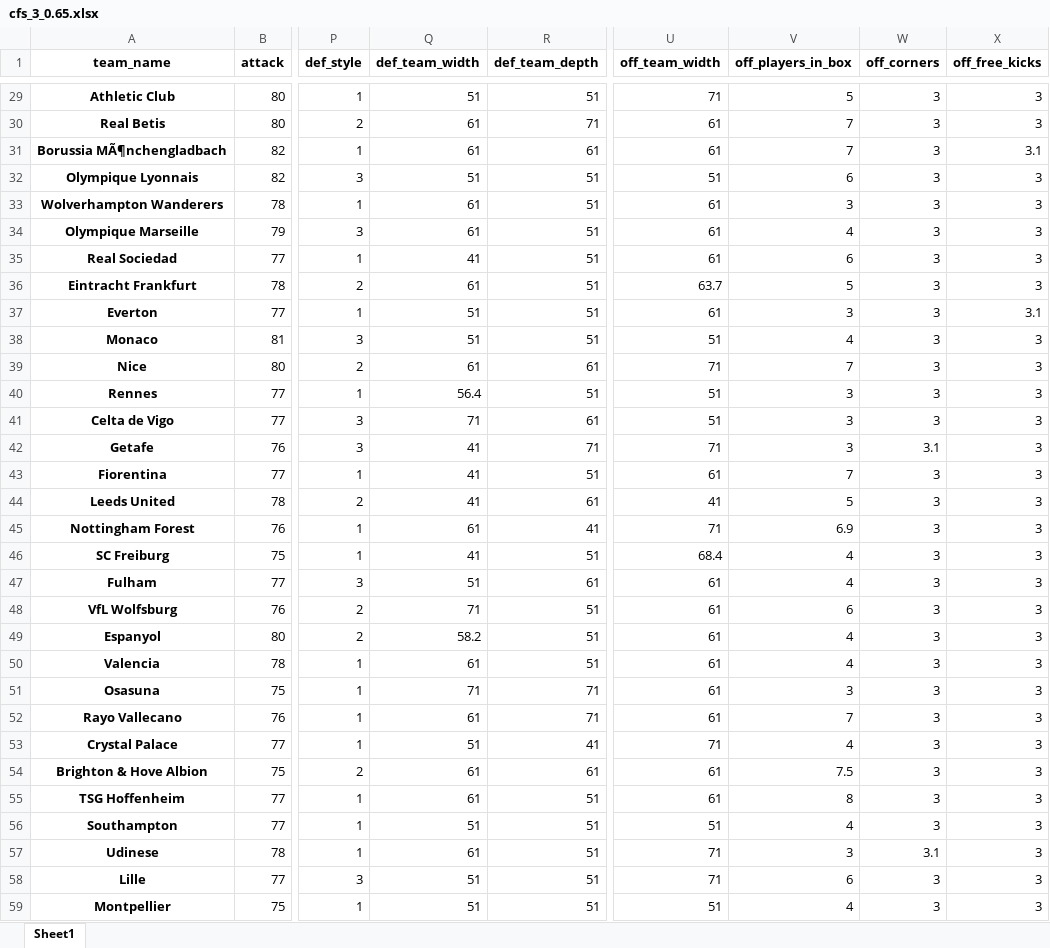
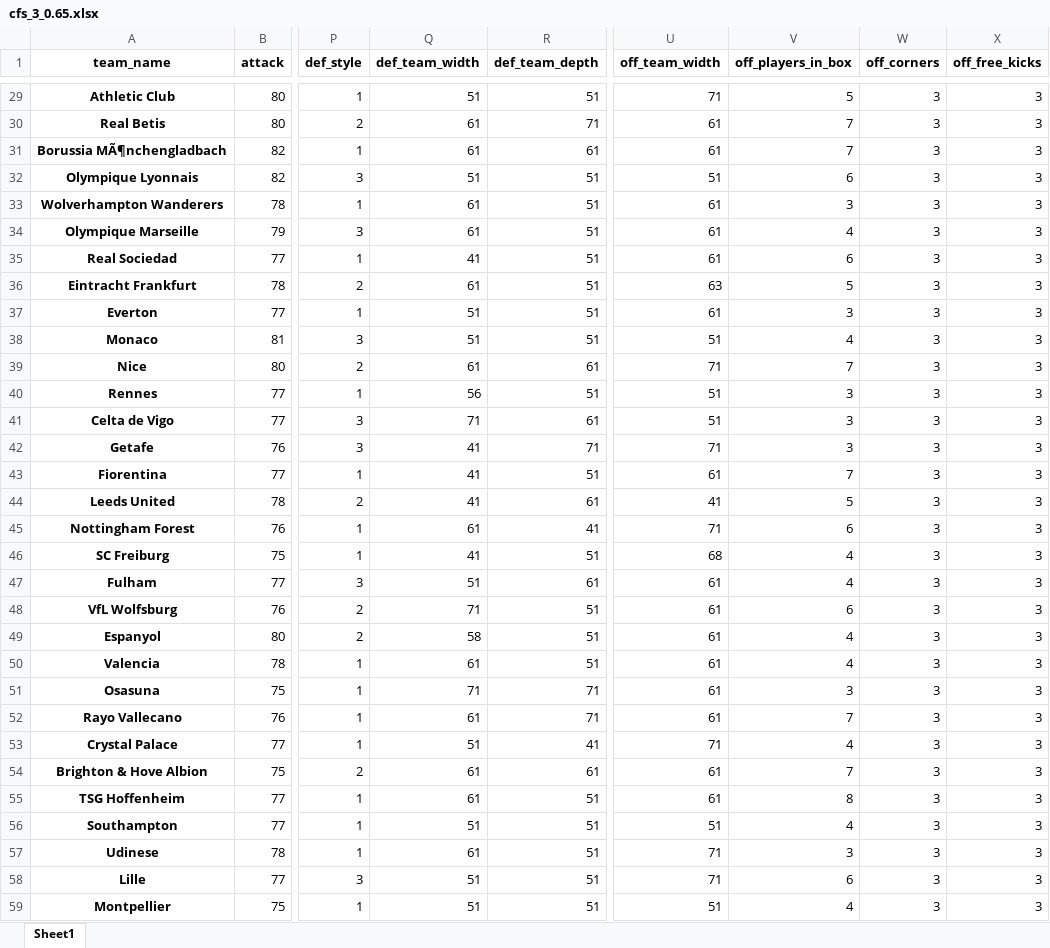
Before and after one commit to DuarteRPG/MasterNOVAIMSThesis, an Excel workbook: cfs_3_0.65.xlsx, sheet Sheet1, drawn as a sheet; only a part is shown, gaps mark what is left out; values as stored, in another font and other column widths than the file's, no borders; the diff covers the shown part only; the diff names each change by its address in the sheet, - before the commit and + after, or states it on an @@ line.

```diff
--- a/cfs_3_0.65.xlsx (sheet Sheet1)
+++ b/cfs_3_0.65.xlsx (sheet Sheet1)
-X31 (off_free_kicks): 3.1
+X31 (off_free_kicks): 3
-U36 (off_team_width): 63.7
+U36 (off_team_width): 63
-X37 (off_free_kicks): 3.1
+X37 (off_free_kicks): 3
-Q40 (def_team_width): 56.4
+Q40 (def_team_width): 56
-W42 (off_corners): 3.1
+W42 (off_corners): 3
-V45 (off_players_in_box): 6.9
+V45 (off_players_in_box): 6
-U46 (off_team_width): 68.4
+U46 (off_team_width): 68
-Q49 (def_team_width): 58.2
+Q49 (def_team_width): 58
-V54 (off_players_in_box): 7.5
+V54 (off_players_in_box): 7
-W57 (off_corners): 3.1
+W57 (off_corners): 3
```
Also changed, not shown: 4 edited cells elsewhere in this sheet, cfs_3_0.6.xlsx, cfs_3_0.7.xlsx, 33 other files.
